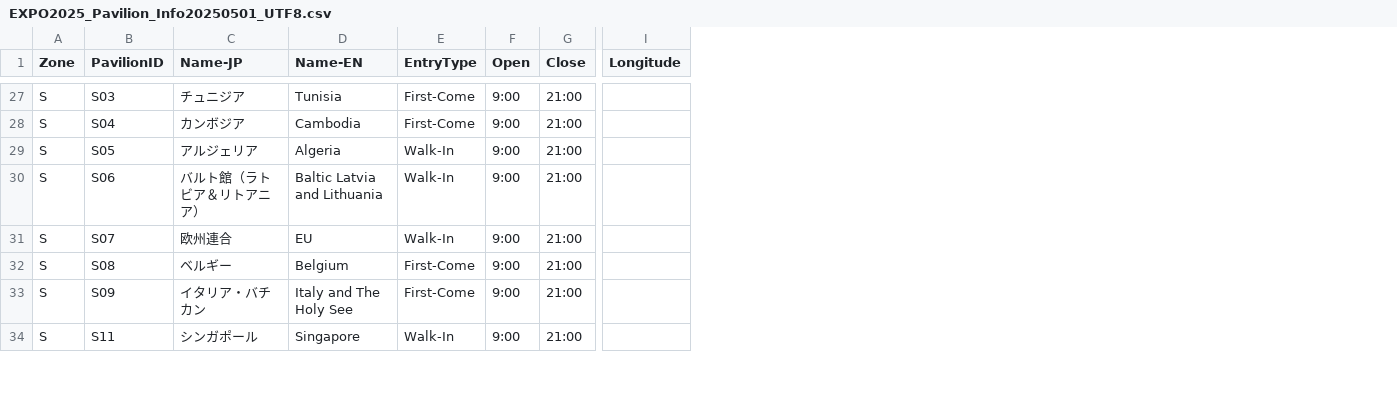
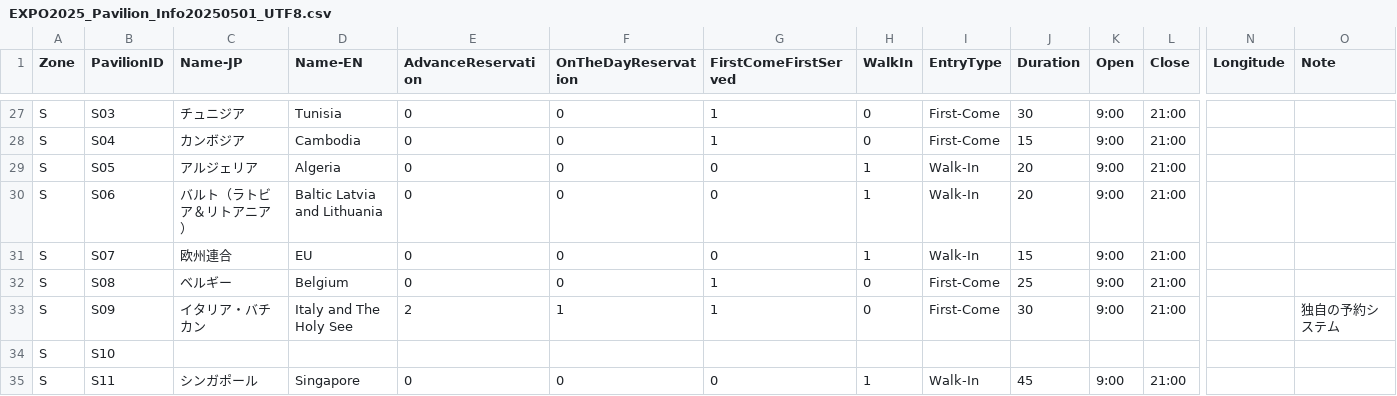
Before and after one commit to EXPO2025wait/EXPO2025OpenData, a CSV file: EXPO2025_Pavilion_Info20250501_UTF8.csv, drawn as a sheet; only a part is shown, gaps mark what is left out; rows hold the shown columns only; the diff covers the shown part only; the diff names each change by its address in the sheet, - before the commit and + after, or states it on an @@ line.

Commit message:
add reservation type

```diff
--- a/EXPO2025_Pavilion_Info20250501_UTF8.csv
+++ b/EXPO2025_Pavilion_Info20250501_UTF8.csv
+column E (AdvanceReservation), rows 27-33: 0 | 0 | 0 | 0 | 0 | 0 | 2; row 35: 0
+column F (OnTheDayReservation), rows 27-33: 0 | 0 | 0 | 0 | 0 | 0 | 1; row 35: 0
+column G (FirstComeFirstServed), rows 27-33: 1 | 1 | 0 | 0 | 0 | 1 | 1; row 35: 0
+column H (WalkIn), rows 27-33: 0 | 0 | 1 | 1 | 1 | 0 | 0; row 35: 1
+column J (Duration), rows 27-33: 30 | 15 | 20 | 20 | 15 | 25 | 30; row 35: 45
+column O (Note), row 33: 独自の予約システム
-C30 (Name-JP): バルト館（ラトビア＆リトアニア）
+C30 (Name-JP): バルト（ラトビア＆リトアニア）
+row 34: S | S10
```
Also changed, not shown: 3 added rows, 1 moved row and 25 edited cells elsewhere in this file.
